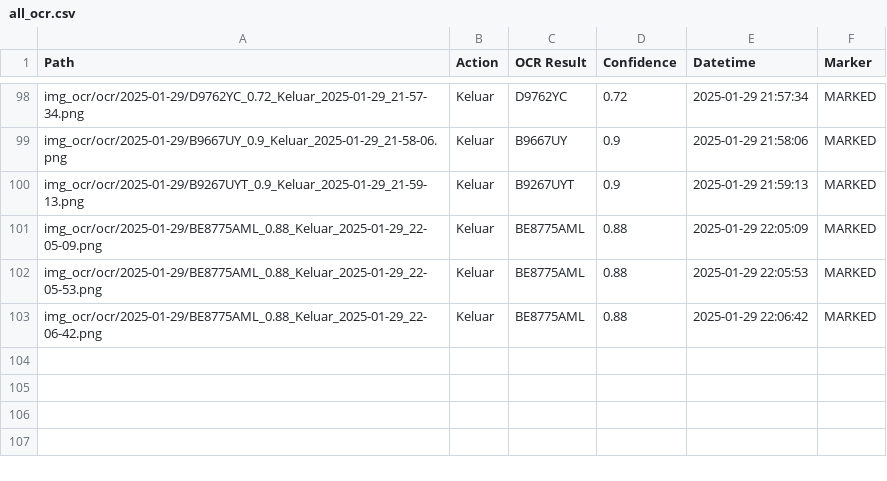
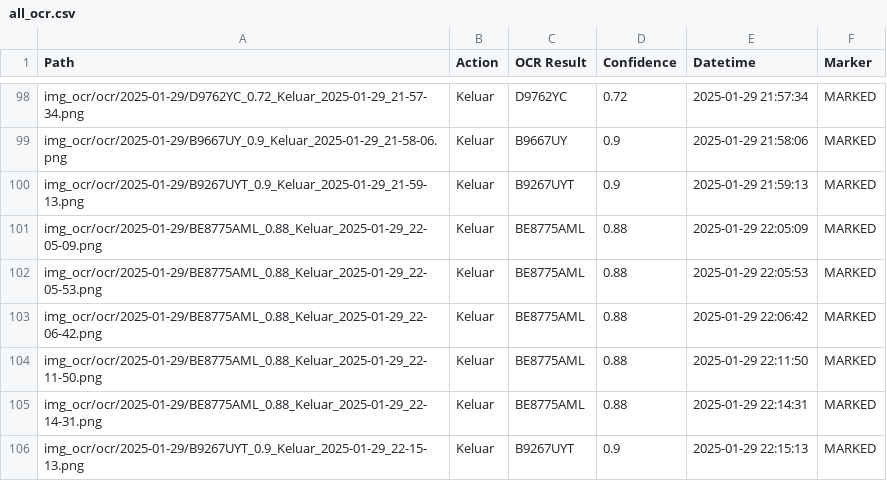
Before and after one commit to rocery/license_plate_ocr, a CSV file: img_ocr/ocr/all_ocr.csv, drawn as a sheet; only a part is shown, gaps mark what is left out.

```diff
--- a/img_ocr/ocr/all_ocr.csv
+++ b/img_ocr/ocr/all_ocr.csv
@@ -103 +103,4 @@ img_ocr/ocr/2025-01-29/BE8775AML_0.88_Keluar_2025-01-29_22-05-53.png,Keluar,BE87
 img_ocr/ocr/2025-01-29/BE8775AML_0.88_Keluar_2025-01-29_22-06-42.png,Keluar,BE8775AML,0.88,2025-01-29 22:06:42,MARKED
+img_ocr/ocr/2025-01-29/BE8775AML_0.88_Keluar_2025-01-29_22-11-50.png,Keluar,BE8775AML,0.88,2025-01-29 22:11:50,MARKED
+img_ocr/ocr/2025-01-29/BE8775AML_0.88_Keluar_2025-01-29_22-14-31.png,Keluar,BE8775AML,0.88,2025-01-29 22:14:31,MARKED
+img_ocr/ocr/2025-01-29/B9267UYT_0.9_Keluar_2025-01-29_22-15-13.png,Keluar,B9267UYT,0.9,2025-01-29 22:15:13,MARKED
```
Also changed, not shown: img_ocr/marked/marked_ocr_2025-01-29.csv, img_ocr/upload/all_upload.csv, 4 other files.
